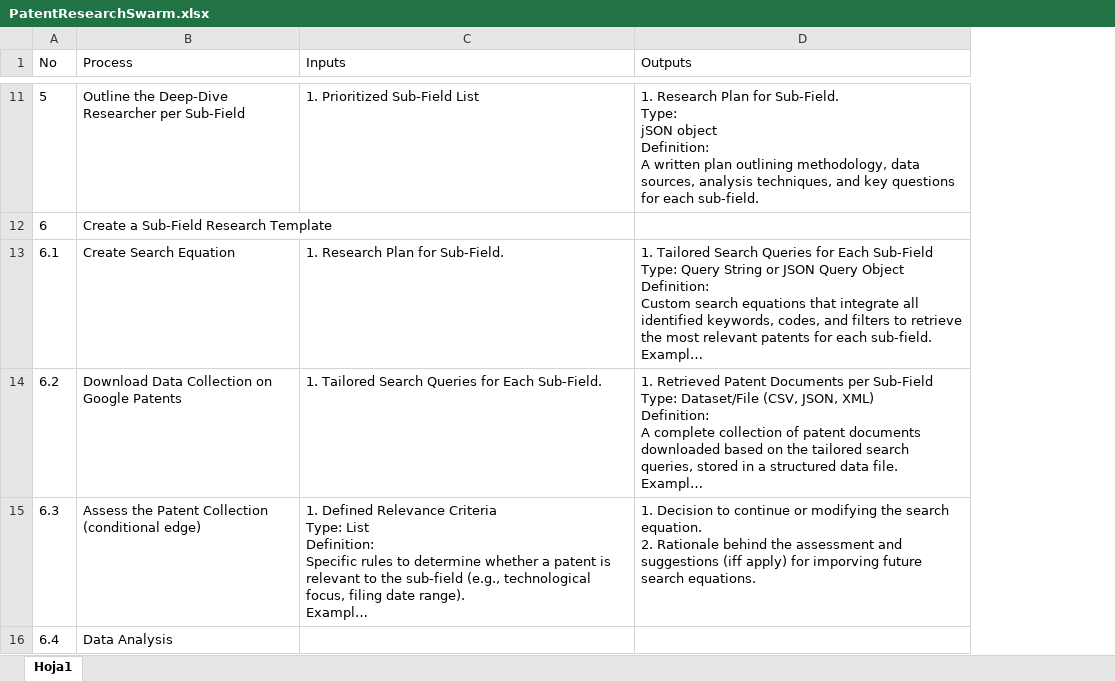
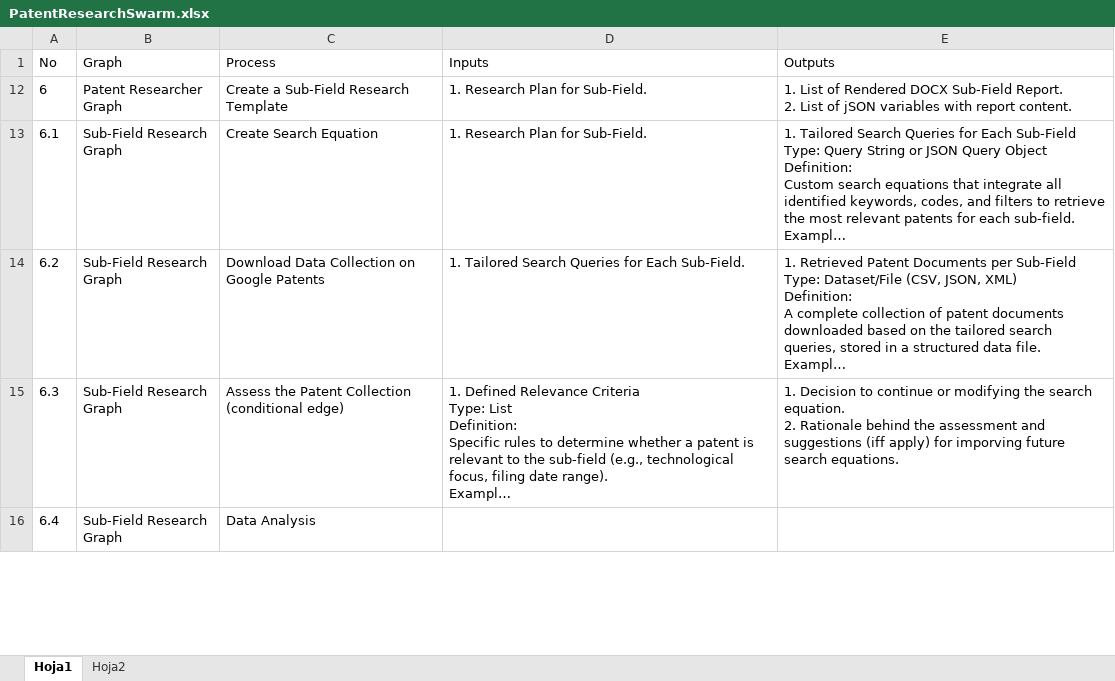
Before and after one commit to ivanromero2708/discovery_opportunity_agent, an Excel workbook: src/PatentResearchSwarm.xlsx, sheet Hoja1, drawn as a sheet; only a part is shown, gaps mark what is left out; long unchanged cells end in …; values as stored, in another font and other column widths than the file's, no borders; removed rows and columns are numbered as before the commit, all else as after; ↵ is a line break in a cell; the diff covers the shown part only; the diff names each change by its address in the sheet, - before the commit and + after, or states it on an @@ line.

Commit message:
feat: Update state.py in each graph

```diff
--- a/src/PatentResearchSwarm.xlsx (sheet Hoja1)
+++ b/src/PatentResearchSwarm.xlsx (sheet Hoja1)
+sheet tab: Hoja2
+column B (Graph), rows 12-16: Patent Researcher Graph | Sub-Field Research Graph | Sub-Field Research Graph | Sub-Field Research Graph | Sub-Field Research Graph
-row 11: 5 | Outline the Deep-Dive Researcher per Sub-Field | 1. Prioritized Sub-Field List | 1. Research Plan for Sub-Field. ↵ Type: ↵ jSON object ↵ Definition: ↵ A written plan outlining methodology, data sources, analysis techniques, and key questions for each sub-field.
-D12 (Inputs): (empty)
+D12 (Inputs): 1. Research Plan for Sub-Field.
-E12 (Outputs): (empty)
+E12 (Outputs): 1. List of Rendered DOCX Sub-Field Report. ↵ 2. List of jSON variables with report content.
```
Also changed, not shown: 20 removed rows and 2 edited cells elsewhere in this sheet, hidden cells, 5 other files.
